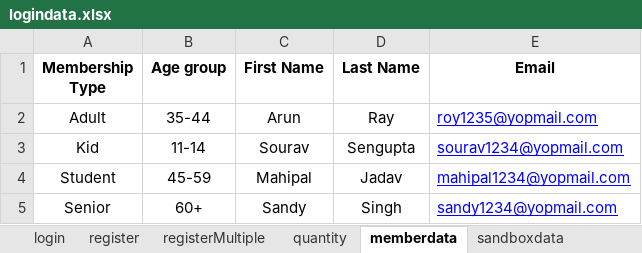
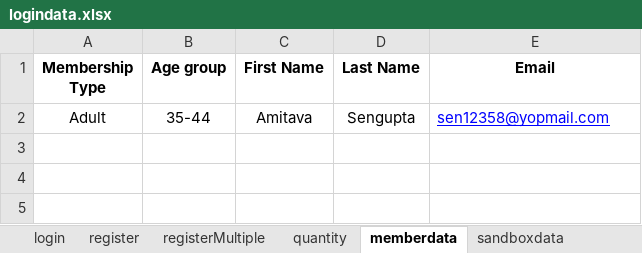
Before and after one commit to automationArijit/UttoronTestAutomation, an Excel workbook: DDT_Use/logindata.xlsx, sheet memberdata, drawn as a sheet; values as stored, in another font and other column widths than the file's, no borders; the diff names each change by its address in the sheet, - before the commit and + after, or states it on an @@ line.

```diff
--- a/DDT_Use/logindata.xlsx (sheet memberdata)
+++ b/DDT_Use/logindata.xlsx (sheet memberdata)
-C2 (First Name): Arun
+C2 (First Name): Amitava
-D2 (Last Name): Ray
+D2 (Last Name): Sengupta
-E2 (Email): roy1235@yopmail.com
+E2 (Email): sen12358@yopmail.com
@@ row 3 hidden: Kid | 11-14 | Sourav | Sengupta | sourav1234@yopmail.com @@
@@ row 4 hidden: Student | 45-59 | Mahipal | Jadav | mahipal1234@yopmail.com @@
@@ row 5 hidden: Senior | 60+ | Sandy | Singh | sandy1234@yopmail.com @@
```
Also changed, not shown: sheet login, sheet register, 28 other files.
